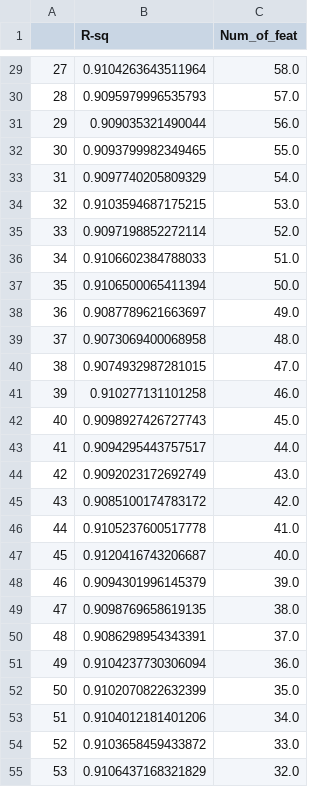
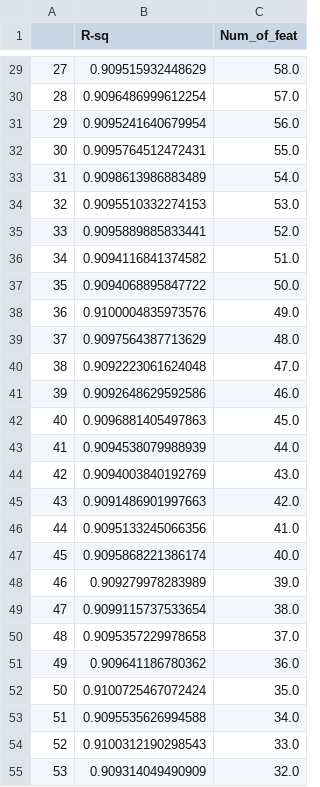
Before and after one commit to danielosetiawan/Ames_Housing_ML, a CSV file: data/RF_Rsq_v_feat.csv, drawn as a sheet; only a part is shown, gaps mark what is left out; the diff covers the shown part only.

```diff
--- a/data/RF_Rsq_v_feat.csv
+++ b/data/RF_Rsq_v_feat.csv
@@ -29,27 +29,27 @@
-27,0.9104263643511964,58.0
-28,0.9095979996535793,57.0
-29,0.909035321490044,56.0
-30,0.9093799982349465,55.0
-31,0.9097740205809329,54.0
-32,0.9103594687175215,53.0
-33,0.9097198852272114,52.0
-34,0.9106602384788033,51.0
-35,0.9106500065411394,50.0
-36,0.9087789621663697,49.0
-37,0.9073069400068958,48.0
-38,0.9074932987281015,47.0
-39,0.910277131101258,46.0
-40,0.9098927426727743,45.0
-41,0.9094295443757517,44.0
-42,0.9092023172692749,43.0
-43,0.9085100174783172,42.0
-44,0.9105237600517778,41.0
-45,0.9120416743206687,40.0
-46,0.9094301996145379,39.0
-47,0.9098769658619135,38.0
-48,0.9086298954343391,37.0
-49,0.9104237730306094,36.0
-50,0.9102070822632399,35.0
-51,0.9104012181401206,34.0
-52,0.9103658459433872,33.0
-53,0.9106437168321829,32.0
+27,0.909515932448629,58.0
+28,0.9096486999612254,57.0
+29,0.9095241640679954,56.0
+30,0.9095764512472431,55.0
+31,0.9098613986883489,54.0
+32,0.9095510332274153,53.0
+33,0.9095889885833441,52.0
+34,0.9094116841374582,51.0
+35,0.9094068895847722,50.0
+36,0.9100004835973576,49.0
+37,0.9097564387713629,48.0
+38,0.9092223061624048,47.0
+39,0.9092648629592586,46.0
+40,0.9096881405497863,45.0
+41,0.9094538079988939,44.0
+42,0.9094003840192769,43.0
+43,0.9091486901997663,42.0
+44,0.9095133245066356,41.0
+45,0.9095868221386174,40.0
+46,0.909279978283989,39.0
+47,0.9099115737533654,38.0
+48,0.9095357229978658,37.0
+49,0.909641186780362,36.0
+50,0.9100725467072424,35.0
+51,0.9095535626994588,34.0
+52,0.9100312190298543,33.0
+53,0.909314049490909,32.0
```
Also changed, not shown: 58 edited cells elsewhere in this file, 1 other file.
